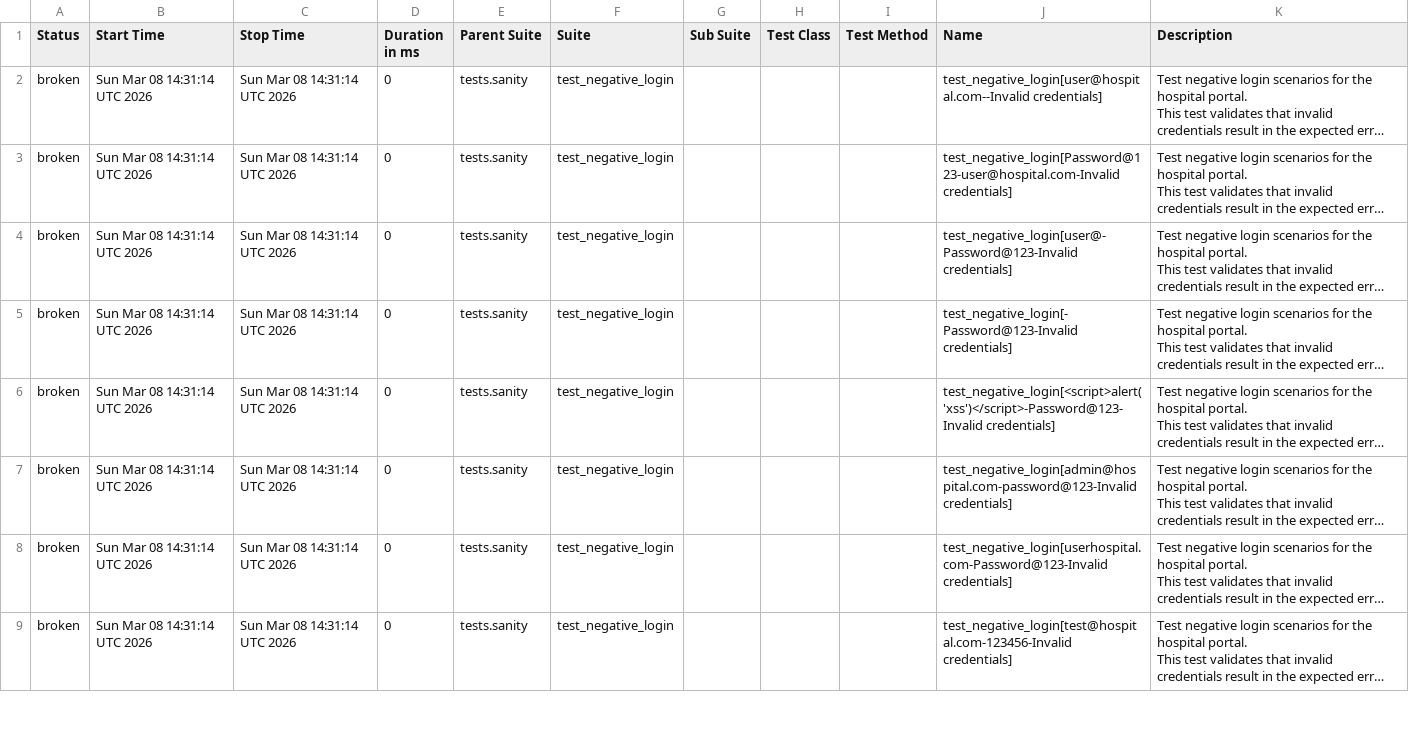
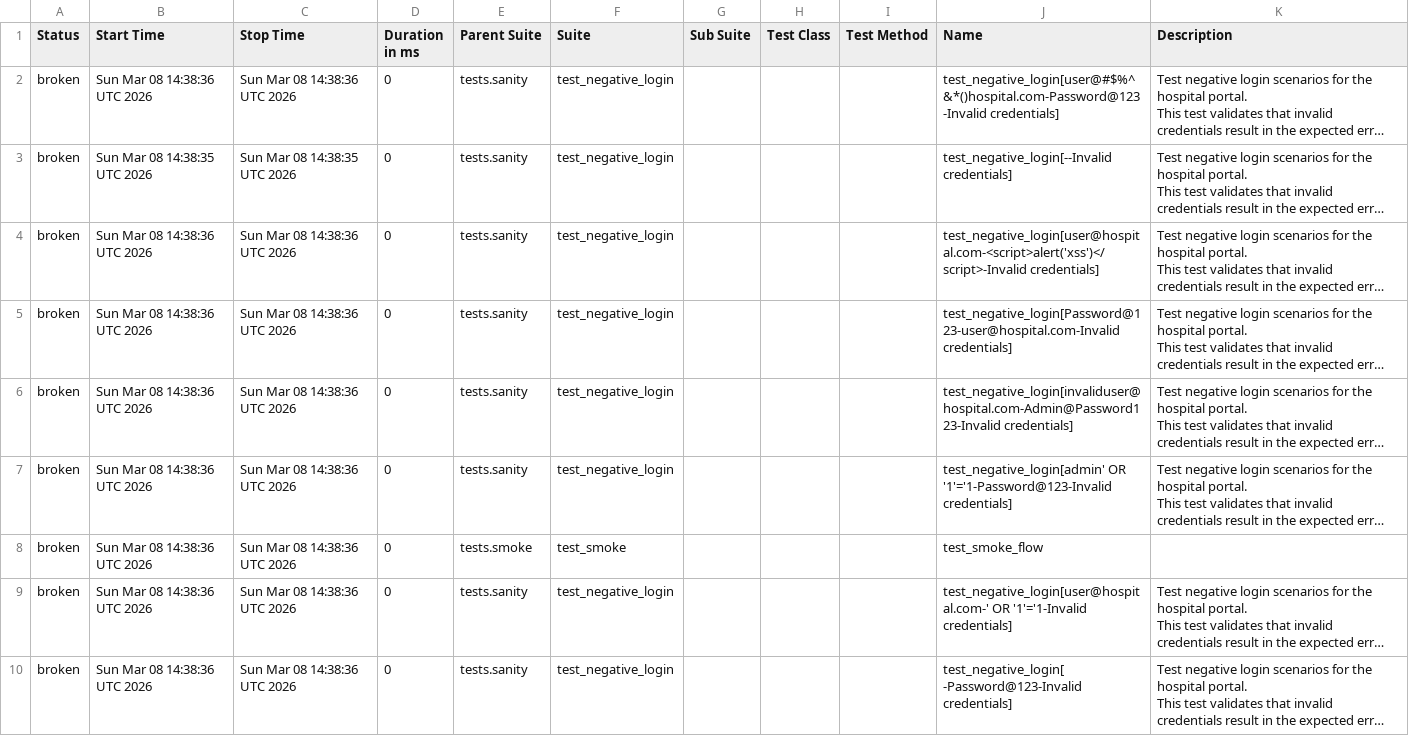
Before and after one commit to ahimalka/Hospital-Automation, a CSV file: report/data/suites.csv, drawn as a sheet; only a part is shown; long unchanged cells end in …; addresses are those after the commit; the diff covers the shown part only; the diff names each change by its address in the sheet, - before the commit and + after, or states it on an @@ line.

```diff
--- a/report/data/suites.csv
+++ b/report/data/suites.csv
-B2 (Start Time): Sun Mar 08 14:31:14 UTC 2026
+B2 (Start Time): Sun Mar 08 14:38:36 UTC 2026
-C2 (Stop Time): Sun Mar 08 14:31:14 UTC 2026
+C2 (Stop Time): Sun Mar 08 14:38:36 UTC 2026
-J2 (Name): test_negative_login[user@hospital.com--Invalid credentials]
+J2 (Name): test_negative_login[user@#$%^&*()hospital.com-Password@123-Invalid credentials]
-B3 (Start Time): Sun Mar 08 14:31:14 UTC 2026
+B3 (Start Time): Sun Mar 08 14:38:35 UTC 2026
-C3 (Stop Time): Sun Mar 08 14:31:14 UTC 2026
+C3 (Stop Time): Sun Mar 08 14:38:35 UTC 2026
-J3 (Name): test_negative_login[Password@123-user@hospital.com-Invalid credentials]
+J3 (Name): test_negative_login[--Invalid credentials]
-B4:B7 (Start Time): Sun Mar 08 14:31:14 UTC 2026
+B4:B7 (Start Time): Sun Mar 08 14:38:36 UTC 2026
-C4:C7 (Stop Time): Sun Mar 08 14:31:14 UTC 2026
+C4:C7 (Stop Time): Sun Mar 08 14:38:36 UTC 2026
-J4 (Name): test_negative_login[user@-Password@123-Invalid credentials]
+J4 (Name): test_negative_login[user@hospital.com-<script>alert('xss')</script>-Invalid credentials]
-J5 (Name): test_negative_login[-Password@123-Invalid credentials]
+J5 (Name): test_negative_login[Password@123-user@hospital.com-Invalid credentials]
-J6 (Name): test_negative_login[<script>alert('xss')</script>-Password@123-Invalid credentials]
+J6 (Name): test_negative_login[invaliduser@hospital.com-Admin@Password123-Invalid credentials]
-J7 (Name): test_negative_login[admin@hospital.com-password@123-Invalid credentials]
+J7 (Name): test_negative_login[admin' OR '1'='1-Password@123-Invalid credentials]
+row 8: broken | Sun Mar 08 14:38:36 UTC 2026 | Sun Mar 08 14:38:36 UTC 2026 | 0 | tests.smoke | test_smoke |  |  |  | test_smoke_flow
-B9:B10 (Start Time): Sun Mar 08 14:31:14 UTC 2026
+B9:B10 (Start Time): Sun Mar 08 14:38:36 UTC 2026
-C9:C10 (Stop Time): Sun Mar 08 14:31:14 UTC 2026
+C9:C10 (Stop Time): Sun Mar 08 14:38:36 UTC 2026
-J9 (Name): test_negative_login[userhospital.com-Password@123-Invalid credentials]
+J9 (Name): test_negative_login[user@hospital.com-' OR '1'='1-Invalid credentials]
-J10 (Name): test_negative_login[test@hospital.com-123456-Invalid credentials]
+J10 (Name): test_negative_login[ -Password@123-Invalid credentials]
```
Also changed, not shown: 1 removed row and 36 edited cells elsewhere in this file, 57 other files.
